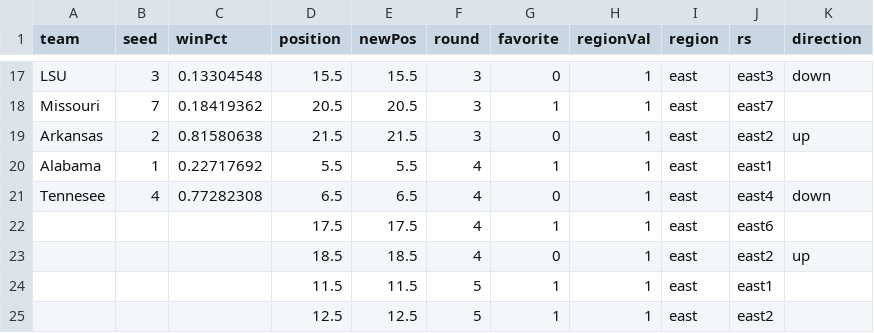
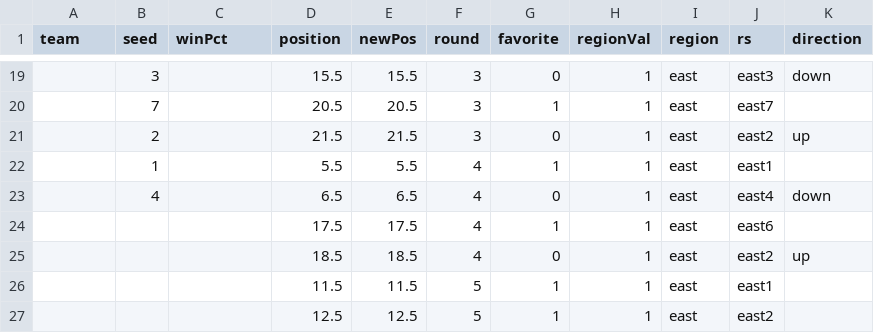
Before and after one commit to gcdean38/maneater, a CSV file: secBracket22.csv, drawn as a sheet; only a part is shown, gaps mark what is left out; addresses are those after the commit; the diff covers the shown part only; the diff names each change by its address in the sheet, - before the commit and + after, or states it on an @@ line.

```diff
--- a/secBracket22.csv
+++ b/secBracket22.csv
-A19 (team): LSU
+A19 (team): (empty)
-C19 (winPct): 0.13304548
+C19 (winPct): (empty)
-A20 (team): Missouri
+A20 (team): (empty)
-C20 (winPct): 0.18419362
+C20 (winPct): (empty)
-A21 (team): Arkansas
+A21 (team): (empty)
-C21 (winPct): 0.81580638
+C21 (winPct): (empty)
-A22 (team): Alabama
+A22 (team): (empty)
-C22 (winPct): 0.22717692
+C22 (winPct): (empty)
-A23 (team): Tennesee
+A23 (team): (empty)
-C23 (winPct): 0.77282308
+C23 (winPct): (empty)
```
Also changed, not shown: 2 added rows and 30 edited cells elsewhere in this file.
